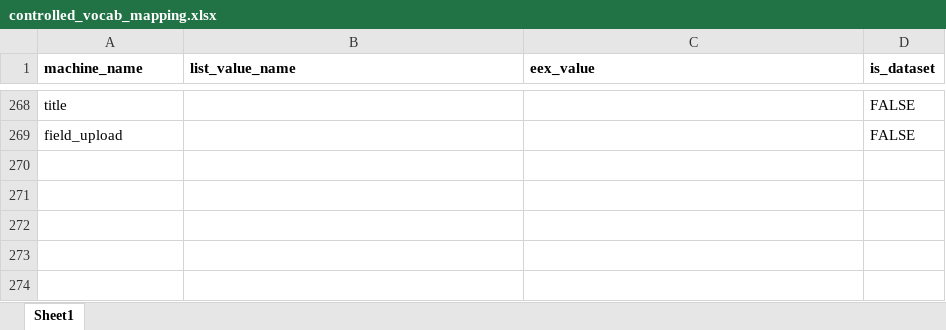
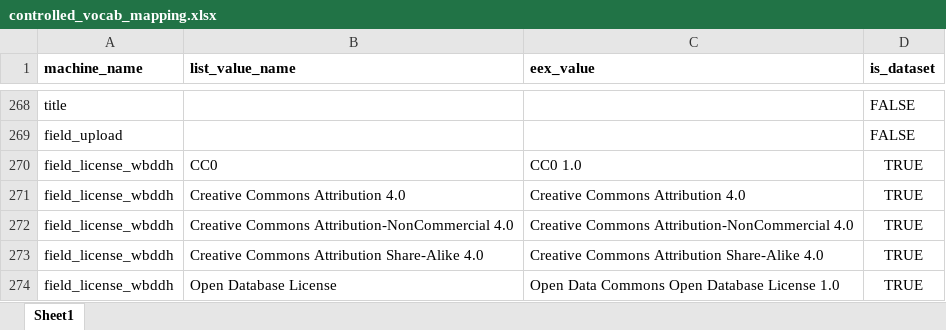
Before and after one commit to tonyfujs/eex2ddh, an Excel workbook: data-raw/controlled_vocab_mapping.xlsx, sheet Sheet1, drawn as a sheet; only a part is shown, gaps mark what is left out; values as stored, in another font and other column widths than the file's, no borders; the diff names each change by its address in the sheet, - before the commit and + after, or states it on an @@ line.

Commit message:
Added dataset mapping functions

```diff
--- a/data-raw/controlled_vocab_mapping.xlsx (sheet Sheet1)
+++ b/data-raw/controlled_vocab_mapping.xlsx (sheet Sheet1)
+row 270: field_license_wbddh | CC0 | CC0 1.0 | TRUE
+row 271: field_license_wbddh | Creative Commons Attribution 4.0 | Creative Commons Attribution 4.0 | TRUE
+row 272: field_license_wbddh | Creative Commons Attribution-NonCommercial 4.0 | Creative Commons Attribution-NonCommercial 4.0 | TRUE
+row 273: field_license_wbddh | Creative Commons Attribution Share-Alike 4.0 | Creative Commons Attribution Share-Alike 4.0 | TRUE
+row 274: field_license_wbddh | Open Database License | Open Data Commons Open Database License 1.0 | TRUE
```
Also changed, not shown: data-raw/eex_ddh_JSON_lookup_basic.xlsx, data-raw/eex_ddh_JSON_lookup_complex.xlsx, 11 other files.
